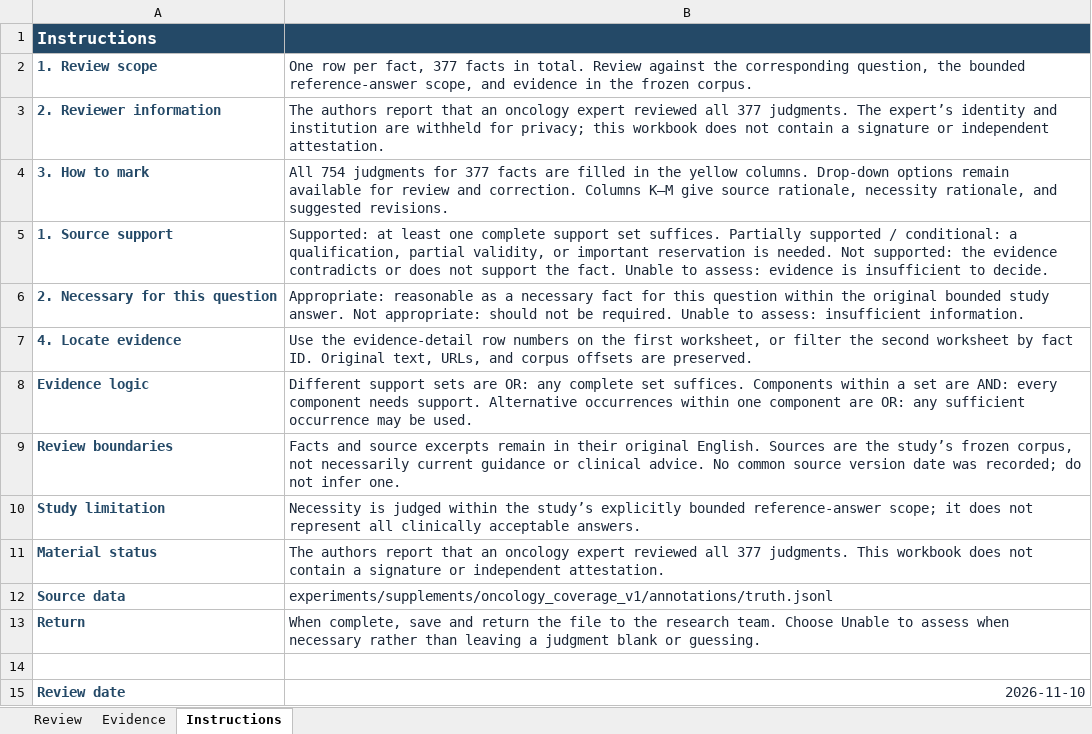
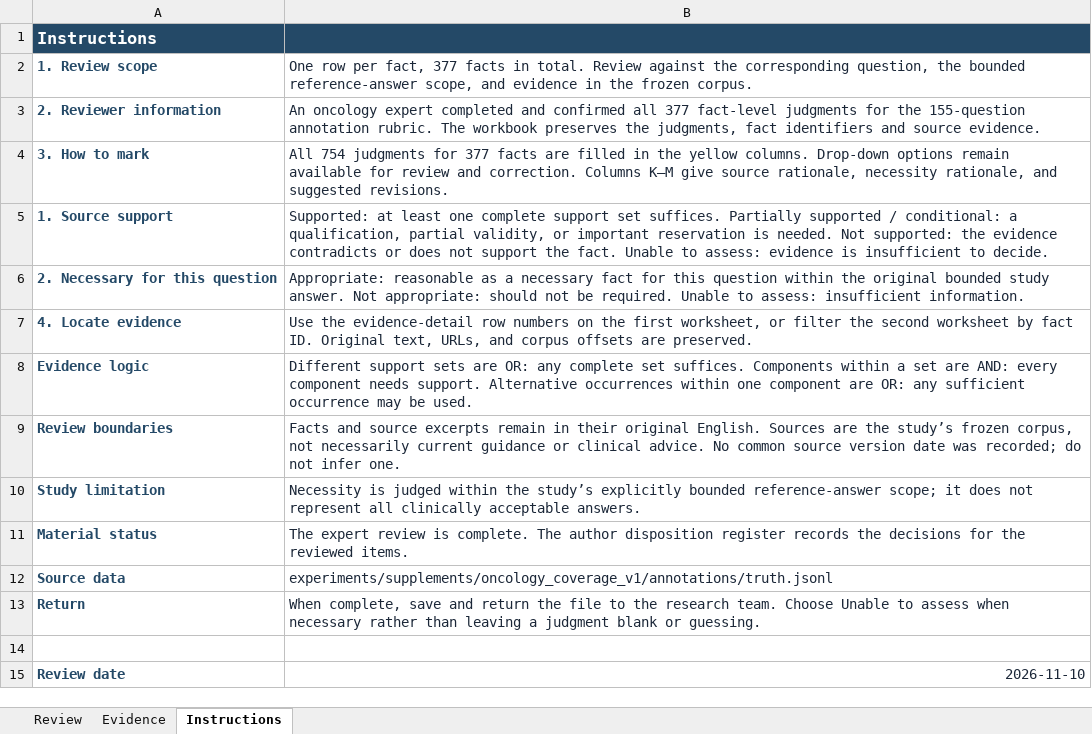
Before and after one commit to YuZhengYYDS/rerankhurts, an Excel workbook: experiments/supplements/oncology_coverage_v1/reviews/oncology_fact_review_english.xlsx, sheet Instructions, drawn as a sheet; only a part is shown; values as stored, in another font and other column widths than the file's, no borders; the diff names each change by its address in the sheet, - before the commit and + after, or states it on an @@ line.

Commit message:
Document completed human and expert reviews consistently
State completion of both 60-world human review rounds and the 377 Oncology expert judgments across current guides and the review workbook. Update sampled packet statuses and link packing provenance to the completed A/B review records, validating their identities before emitting completion metadata.

Replace repetitive negative review wording in maintained descriptions and legacy report messages. Preserve scoring logic, source classifications, frozen inputs, judgments, evidence and recorded numerical results. Keep historical preparation source and protocol unchanged.

Refresh affected checksums and the current inventory; add regression coverage for incomplete or changed review records.

```diff
--- a/experiments/supplements/oncology_coverage_v1/reviews/oncology_fact_review_english.xlsx (sheet Instructions)
+++ b/experiments/supplements/oncology_coverage_v1/reviews/oncology_fact_review_english.xlsx (sheet Instructions)
-B3: The authors report that an oncology expert reviewed all 377 judgments. The expert’s identity and institution are withheld for privacy; this workbook does not contain a signature or independent attestation.
+B3: An oncology expert completed and confirmed all 377 fact-level judgments for the 155-question annotation rubric. The workbook preserves the judgments, fact identifiers and source evidence.
-B11: The authors report that an oncology expert reviewed all 377 judgments. This workbook does not contain a signature or independent attestation.
+B11: The expert review is complete. The author disposition register records the decisions for the reviewed items.
```
Also changed, not shown: 34 other files.
